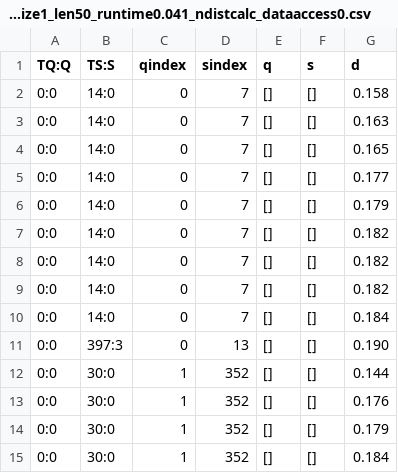
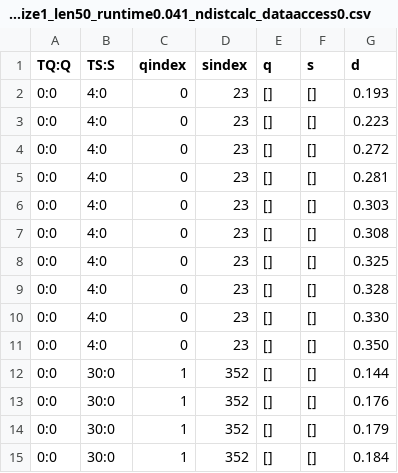
Before and after one commit to jaouharach/incremental-joinable-tables-search, a CSV file: code/ui/data/query_results/kashif_l100_1q_min4_max5/TQ0_Q0_qsize4_l100_dlsize1_len50_runtime0.041_ndistcalc_dataaccess0.csv, drawn as a sheet; only a part is shown; the diff covers the shown part only.

```diff
--- a/code/ui/data/query_results/kashif_l100_1q_min4_max5/TQ0_Q0_qsize4_l100_dlsize1_len50_runtime0.041_ndistcalc_dataaccess0.csv
+++ b/code/ui/data/query_results/kashif_l100_1q_min4_max5/TQ0_Q0_qsize4_l100_dlsize1_len50_runtime0.041_ndistcalc_dataaccess0.csv
@@ -1,12 +1,12 @@
 TQ:Q, TS:S, qindex, sindex, q, s, d
-0:0, 14:0, 0, 7, [], [], 0.158
-0:0, 14:0, 0, 7, [], [], 0.163
-0:0, 14:0, 0, 7, [], [], 0.165
-0:0, 14:0, 0, 7, [], [], 0.177
-0:0, 14:0, 0, 7, [], [], 0.179
-0:0, 14:0, 0, 7, [], [], 0.182
-0:0, 14:0, 0, 7, [], [], 0.182
-0:0, 14:0, 0, 7, [], [], 0.182
-0:0, 14:0, 0, 7, [], [], 0.184
-0:0, 397:3, 0, 13, [], [], 0.190
+0:0, 4:0, 0, 23, [], [], 0.193
+0:0, 4:0, 0, 23, [], [], 0.223
+0:0, 4:0, 0, 23, [], [], 0.272
+0:0, 4:0, 0, 23, [], [], 0.281
+0:0, 4:0, 0, 23, [], [], 0.303
+0:0, 4:0, 0, 23, [], [], 0.308
+0:0, 4:0, 0, 23, [], [], 0.325
+0:0, 4:0, 0, 23, [], [], 0.328
+0:0, 4:0, 0, 23, [], [], 0.330
+0:0, 4:0, 0, 23, [], [], 0.350
 0:0, 30:0, 1, 352, [], [], 0.144
```
Also changed, not shown: 49 edited cells elsewhere in this file, code/ui/data/query_results/kashif_l100_1q_min4_max5/TQ0_Q0_qsize4_l100_dlsize1_len50_runtime0.040_ndistcalc_dataaccess0.csv, code/ui/data/query_results/kashif_l100_1q_min4_max5/TQ0_Q0_qsize4_l100_dlsize1_len50_runtime0.042_ndistcalc_dataaccess0.csv, 6 other files.
